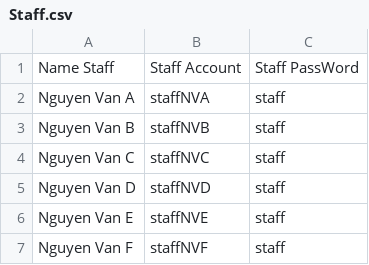
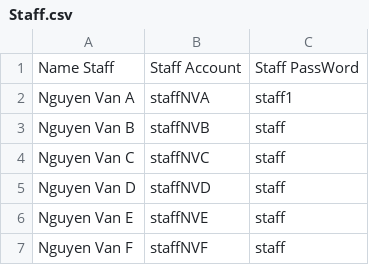
Before and after one commit to hiimkhang/Student-Management-System, a CSV file: Project_CS/Project_CS/Staff.csv, drawn as a sheet.

```diff
--- a/Project_CS/Project_CS/Staff.csv
+++ b/Project_CS/Project_CS/Staff.csv
@@ -1,3 +1,3 @@
 Name Staff,Staff Account,Staff PassWord
-Nguyen Van A,staffNVA,staff
+Nguyen Van A,staffNVA,staff1
 Nguyen Van B,staffNVB,staff
```
Also changed, not shown: 8 other files.
